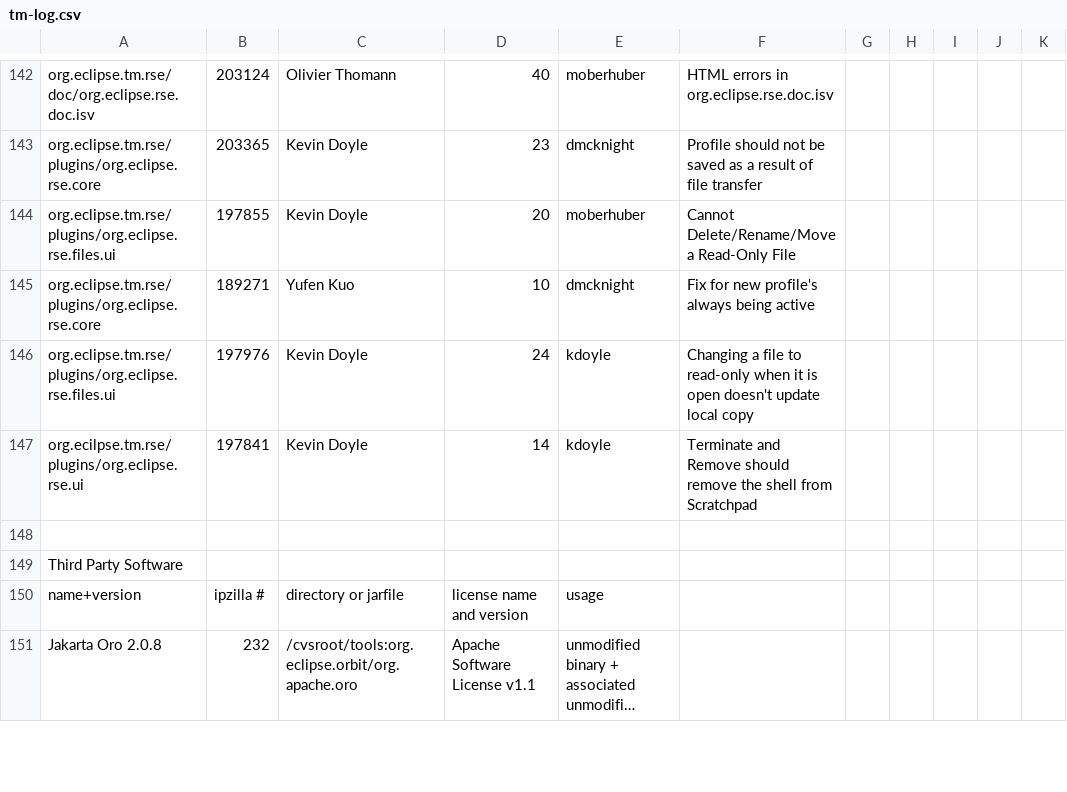
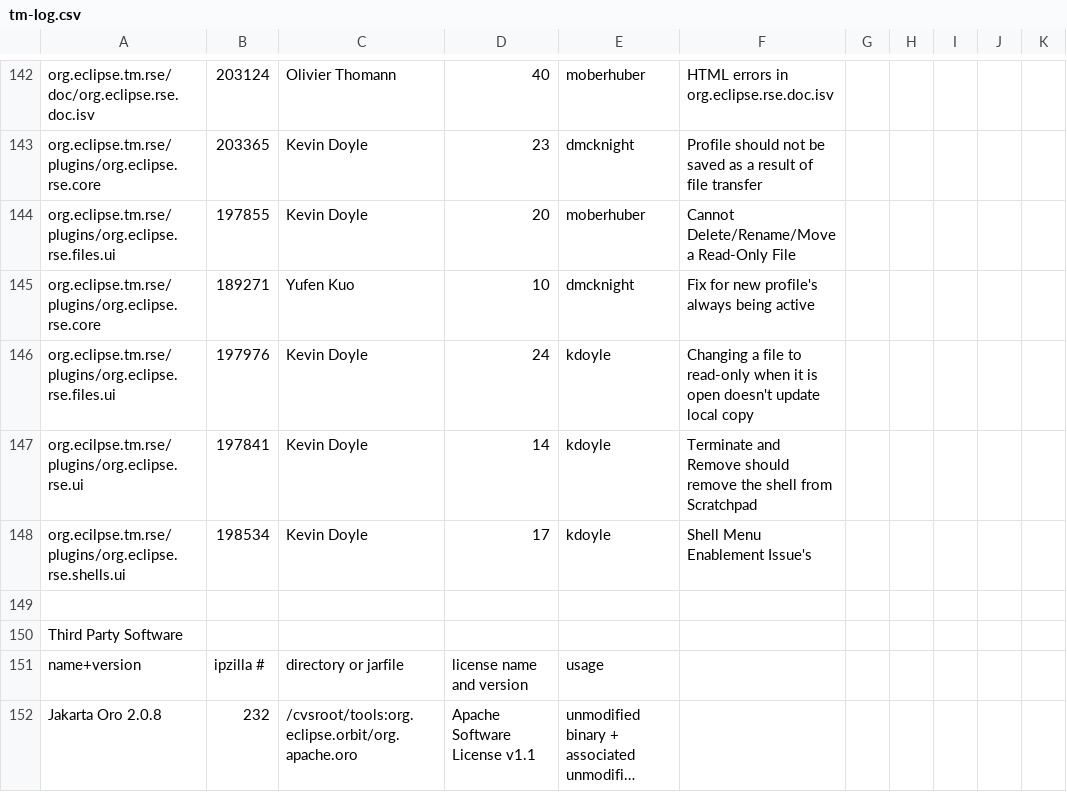
Before and after one commit to markphip/tm, a CSV file: development/tm-log.csv, drawn as a sheet; only a part is shown, gaps mark what is left out; long unchanged cells end in ….

Commit message:
[198534] Shell Menu Enablement Issue's

```diff
--- a/development/tm-log.csv
+++ b/development/tm-log.csv
@@ -147,2 +147,3 @@ org.eclipse.tm.rse/plugins/org.eclipse.rse.files.ui,197976,Kevin Doyle,24,kdoyle
 org.ecilpse.tm.rse/plugins/org.eclipse.rse.ui,197841,Kevin Doyle,14,kdoyle,"Terminate and Remove" should remove the shell from Scratchpad
+org.ecilpse.tm.rse/plugins/org.eclipse.rse.shells.ui,198534,Kevin Doyle,17,kdoyle,Shell Menu Enablement Issue's
 
```
